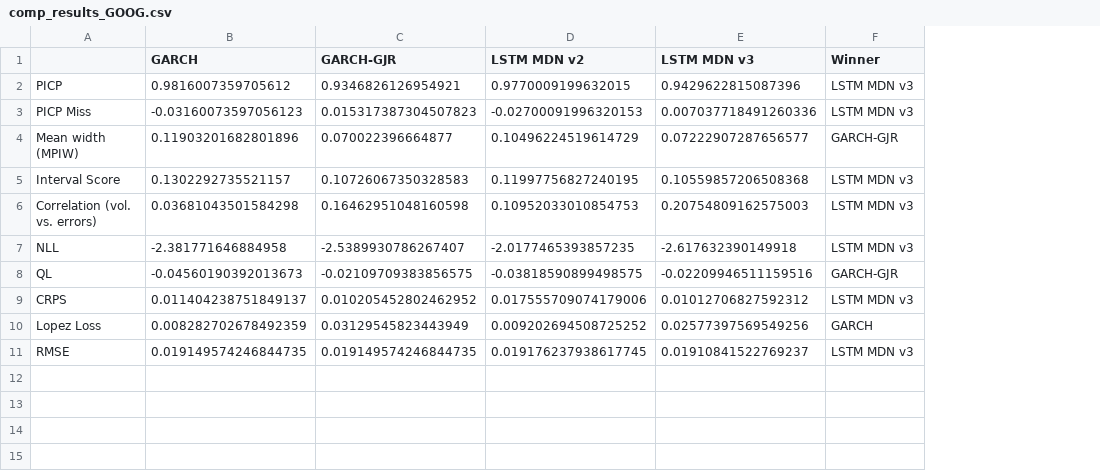
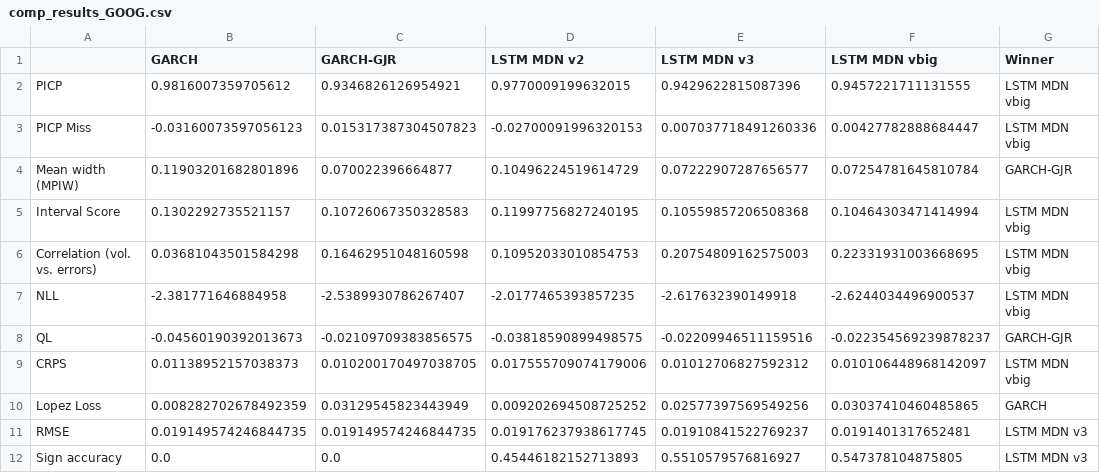
Before and after one commit to tjespe/master, a CSV file: Code/results/comp_results_GOOG.csv, drawn as a sheet; addresses are those after the commit; the diff names each change by its address in the sheet, - before the commit and + after, or states it on an @@ line.

Commit message:
Add bigger LSTM model

```diff
--- a/Code/results/comp_results_GOOG.csv
+++ b/Code/results/comp_results_GOOG.csv
+column F (LSTM MDN vbig), rows 2-11: 0.9457221711131555 | 0.00427782888684447 | 0.07254781645810784 | 0.10464303471414994 | 0.22331931003668695 | -2.6244034496900537 | -0.022354569239878237 | 0.010106448968142097 | 0.03037410460485865 | 0.0191401317652481
-G2:G3 (Winner): LSTM MDN v3
+G2:G3 (Winner): LSTM MDN vbig
-G5:G7 (Winner): LSTM MDN v3
+G5:G7 (Winner): LSTM MDN vbig
-B9 (GARCH): 0.011404238751849137
+B9 (GARCH): 0.01138952157038373
-C9 (GARCH-GJR): 0.010205452802462952
+C9 (GARCH-GJR): 0.010200170497038705
-G9 (Winner): LSTM MDN v3
+G9 (Winner): LSTM MDN vbig
+row 12: Sign accuracy | 0.0 | 0.0 | 0.45446182152713893 | 0.5510579576816927 | 0.547378104875805 | LSTM MDN v3
```
Also changed, not shown: Code/results/comp_rankings_GOOG.csv, 7 other files.
